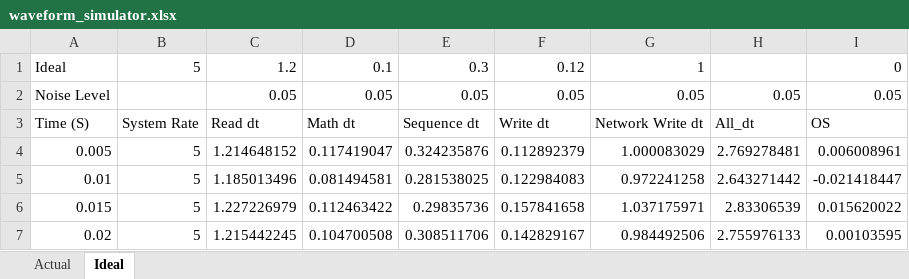
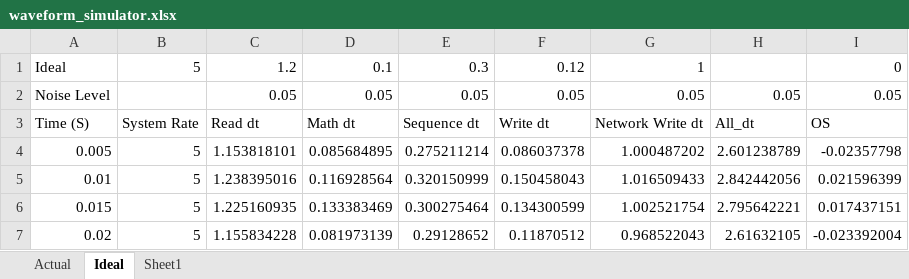
Before and after one commit to mar-came-home/lab, an Excel workbook: GDevCon2024_Presentation/waveform_simulator.xlsx, sheet Ideal, drawn as a sheet; only a part is shown; values as stored, in another font and other column widths than the file's, no borders; charts and pictures not drawn; the diff covers the shown part only; the diff names each change by its address in the sheet, - before the commit and + after, or states it on an @@ line.

```diff
--- a/GDevCon2024_Presentation/waveform_simulator.xlsx (sheet Ideal)
+++ b/GDevCon2024_Presentation/waveform_simulator.xlsx (sheet Ideal)
+sheet tab: Sheet1
-C4: 1.214648152
+C4: 1.153818101
-D4: 0.117419047
+D4: 0.085684895
-E4: 0.324235876
+E4: 0.275211214
-F4: 0.112892379
+F4: 0.086037378
-G4: 1.000083029
+G4: 1.000487202
-H4: 2.769278481
+H4: 2.601238789
-I4: 0.006008961
+I4: -0.02357798
-C5: 1.185013496
+C5: 1.238395016
-D5: 0.081494581
+D5: 0.116928564
-E5: 0.281538025
+E5: 0.320150999
-F5: 0.122984083
+F5: 0.150458043
-G5: 0.972241258
+G5: 1.016509433
-H5: 2.643271442
+H5: 2.842442056
-I5: -0.021418447
+I5: 0.021596399
-C6: 1.227226979
+C6: 1.225160935
-D6: 0.112463422
+D6: 0.133383469
-E6: 0.29835736
+E6: 0.300275464
-F6: 0.157841658
+F6: 0.134300599
-G6: 1.037175971
+G6: 1.002521754
-H6: 2.83306539
+H6: 2.795642221
-I6: 0.015620022
+I6: 0.017437151
-C7: 1.215442245
+C7: 1.155834228
-D7: 0.104700508
+D7: 0.081973139
-E7: 0.308511706
+E7: 0.29128652
-F7: 0.142829167
+F7: 0.11870512
-G7: 0.984492506
+G7: 0.968522043
-H7: 2.755976133
+H7: 2.61632105
-I7: 0.00103595
+I7: -0.023392004
```
Also changed, not shown: 1372 edited cells elsewhere in this sheet, sheet Actual, charts or pictures, 11 other files.
